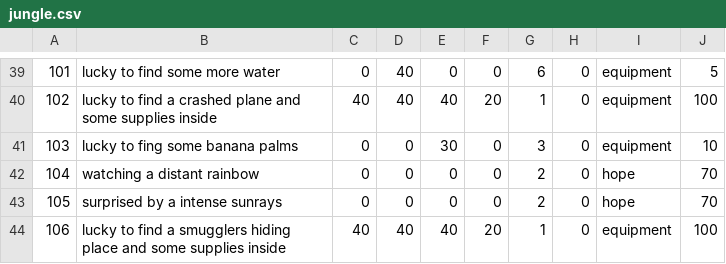
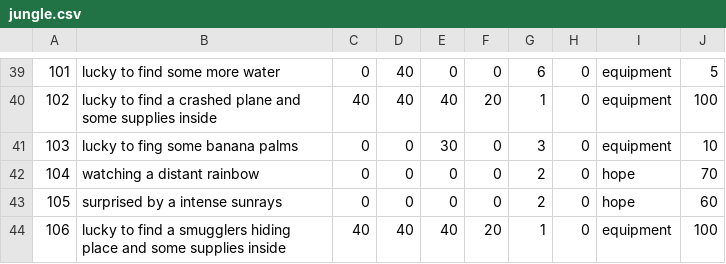
Before and after one commit to programowanie/proj_jungleman, a CSV file: jungle.csv, drawn as a sheet; only a part is shown, gaps mark what is left out.

Commit message:
Update jungle.csv
Instrukcja do pliku csv:

jungle.csv:
- pierwsze 3 akcje są zarezerwowane jako akcje człowieka.
- wiersze <4,99> są zarezerwowane na "negatywne dla człowieka" reakcje natury.
- wiersze <100, 199> są zarezerwowane na "pozytywne dla człowieka" reakcje.
jungle2.csv:
- wiersze <200+) są akcjami DŁUGOTERMINOWYMI, mającymi skutki w przyszłości, mogą się one pojawić jako dodatek do akcji/reakcji.

AKCJA składa się z:

 (id),(nazwa),(wpływ na zdrowie),(wpływ na napojenie),(wpływ na sytość),(wpływ na wypoczęcie),(szansa wystąpienia w dzień),(szansa wystąpienia w nocy),(typ możliwej akcji długoterminowej),(szansa na akcję długoterminową)

```diff
--- a/jungle.csv
+++ b/jungle.csv
@@ -42,3 +42,3 @@
 104,watching a distant rainbow,0,0,0,0,2,0,hope,70
-105,surprised by a intense sunrays,0,0,0,0,2,0,hope,70
+105,surprised by a intense sunrays,0,0,0,0,2,0,hope,60
 106,lucky to find a smugglers hiding place and some supplies inside,40,40,40,20,1,0,equipment,100
```
